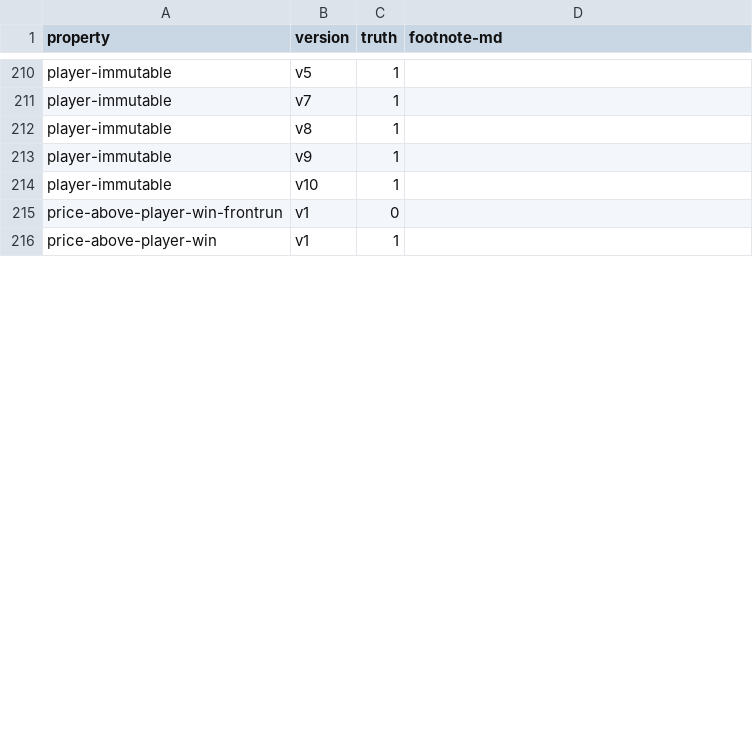
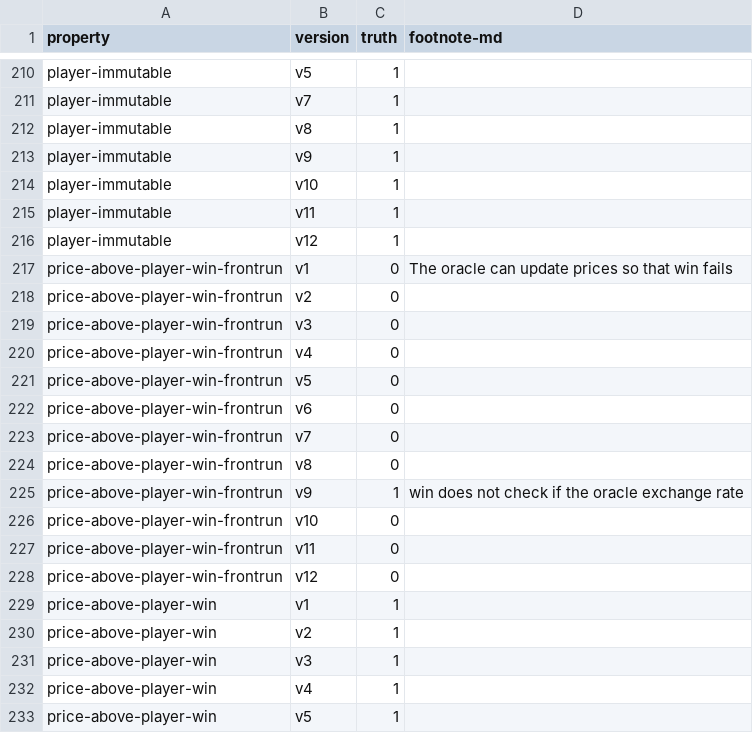
Before and after one commit to fiaravia/contracts-verification-benchmark, a CSV file: contracts/price-bet/ground-truth.csv, drawn as a sheet; only a part is shown, gaps mark what is left out; the diff covers the shown part only.

Commit message:
price-bet

```diff
--- a/contracts/price-bet/ground-truth.csv
+++ b/contracts/price-bet/ground-truth.csv
@@ -214,3 +214,20 @@ player-immutable,v9,1,
 player-immutable,v10,1,
-price-above-player-win-frontrun,v1,0,
+player-immutable,v11,1,
+player-immutable,v12,1,
+price-above-player-win-frontrun,v1,0,"The oracle can update prices so that win fails"
+price-above-player-win-frontrun,v2,0,
+price-above-player-win-frontrun,v3,0,
+price-above-player-win-frontrun,v4,0,
+price-above-player-win-frontrun,v5,0,
+price-above-player-win-frontrun,v6,0,
+price-above-player-win-frontrun,v7,0,
+price-above-player-win-frontrun,v8,0,
+price-above-player-win-frontrun,v9,1,"win does not check if the oracle exchange rate"
+price-above-player-win-frontrun,v10,0,
+price-above-player-win-frontrun,v11,0,
+price-above-player-win-frontrun,v12,0,
 price-above-player-win,v1,1,
+price-above-player-win,v2,1,
+price-above-player-win,v3,1,
+price-above-player-win,v4,1,
+price-above-player-win,v5,1,
```
Also changed, not shown: 18 added rows and 1 edited cell elsewhere in this file, 3 other files.
